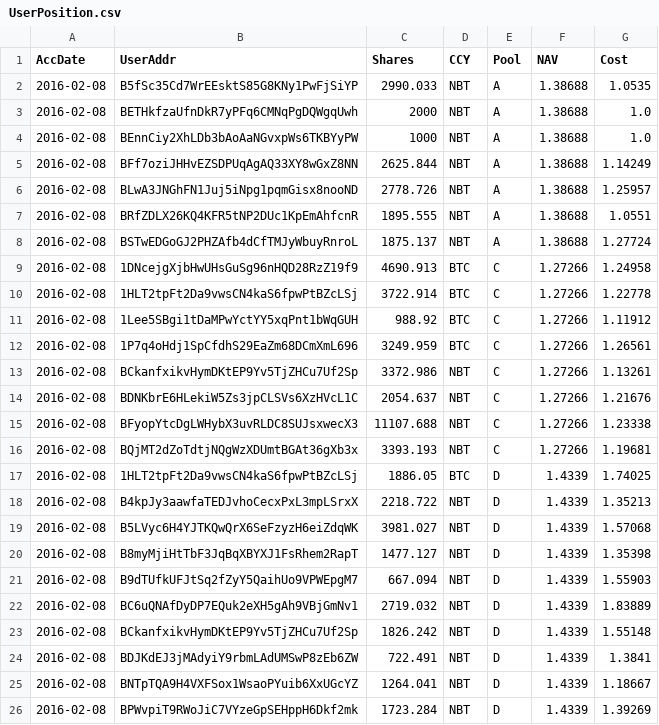
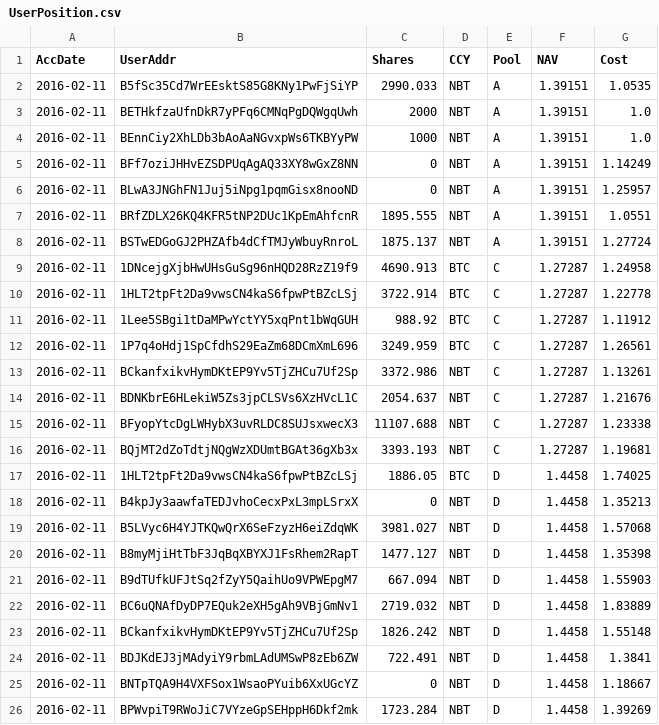
Before and after one commit to henrynu/NuLagoon, a CSV file: Reports/UserPosition.csv, drawn as a sheet.

```diff
--- a/Reports/UserPosition.csv
+++ b/Reports/UserPosition.csv
@@ -1,26 +1,26 @@
 AccDate,UserAddr,Shares,CCY,Pool,NAV,Cost
-2016-02-08,B5fSc35Cd7WrEEsktS85G8KNy1PwFjSiYP,2990.033,NBT,A,1.38688,1.0535
-2016-02-08,BETHkfzaUfnDkR7yPFq6CMNqPgDQWgqUwh,2000,NBT,A,1.38688,1.0
-2016-02-08,BEnnCiy2XhLDb3bAoAaNGvxpWs6TKBYyPW,1000,NBT,A,1.38688,1.0
-2016-02-08,BFf7oziJHHvEZSDPUqAgAQ33XY8wGxZ8NN,2625.844,NBT,A,1.38688,1.14249
-2016-02-08,BLwA3JNGhFN1Juj5iNpg1pqmGisx8nooND,2778.726,NBT,A,1.38688,1.25957
-2016-02-08,BRfZDLX26KQ4KFR5tNP2DUc1KpEmAhfcnR,1895.555,NBT,A,1.38688,1.0551
-2016-02-08,BSTwEDGoGJ2PHZAfb4dCfTMJyWbuyRnroL,1875.137,NBT,A,1.38688,1.27724
-2016-02-08,1DNcejgXjbHwUHsGuSg96nHQD28RzZ19f9,4690.913,BTC,C,1.27266,1.24958
-2016-02-08,1HLT2tpFt2Da9vwsCN4kaS6fpwPtBZcLSj,3722.914,BTC,C,1.27266,1.22778
-2016-02-08,1Lee5SBgi1tDaMPwYctYY5xqPnt1bWqGUH,988.92,BTC,C,1.27266,1.11912
-2016-02-08,1P7q4oHdj1SpCfdhS29EaZm68DCmXmL696,3249.959,BTC,C,1.27266,1.26561
-2016-02-08,BCkanfxikvHymDKtEP9Yv5TjZHCu7Uf2Sp,3372.986,NBT,C,1.27266,1.13261
-2016-02-08,BDNKbrE6HLekiW5Zs3jpCLSVs6XzHVcL1C,2054.637,NBT,C,1.27266,1.21676
-2016-02-08,BFyopYtcDgLWHybX3uvRLDC8SUJsxwecX3,11107.688,NBT,C,1.27266,1.23338
-2016-02-08,BQjMT2dZoTdtjNQgWzXDUmtBGAt36gXb3x,3393.193,NBT,C,1.27266,1.19681
-2016-02-08,1HLT2tpFt2Da9vwsCN4kaS6fpwPtBZcLSj,1886.05,BTC,D,1.4339,1.74025
-2016-02-08,B4kpJy3aawfaTEDJvhoCecxPxL3mpLSrxX,2218.722,NBT,D,1.4339,1.35213
-2016-02-08,B5LVyc6H4YJTKQwQrX6SeFzyzH6eiZdqWK,3981.027,NBT,D,1.4339,1.57068
-2016-02-08,B8myMjiHtTbF3JqBqXBYXJ1FsRhem2RapT,1477.127,NBT,D,1.4339,1.35398
-2016-02-08,B9dTUfkUFJtSq2fZyY5QaihUo9VPWEpgM7,667.094,NBT,D,1.4339,1.55903
-2016-02-08,BC6uQNAfDyDP7EQuk2eXH5gAh9VBjGmNv1,2719.032,NBT,D,1.4339,1.83889
-2016-02-08,BCkanfxikvHymDKtEP9Yv5TjZHCu7Uf2Sp,1826.242,NBT,D,1.4339,1.55148
-2016-02-08,BDJKdEJ3jMAdyiY9rbmLAdUMSwP8zEb6ZW,722.491,NBT,D,1.4339,1.3841
-2016-02-08,BNTpTQA9H4VXFSox1WsaoPYuib6XxUGcYZ,1264.041,NBT,D,1.4339,1.18667
-2016-02-08,BPWvpiT9RWoJiC7VYzeGpSEHppH6Dkf2mk,1723.284,NBT,D,1.4339,1.39269
+2016-02-11,B5fSc35Cd7WrEEsktS85G8KNy1PwFjSiYP,2990.033,NBT,A,1.39151,1.0535
+2016-02-11,BETHkfzaUfnDkR7yPFq6CMNqPgDQWgqUwh,2000,NBT,A,1.39151,1.0
+2016-02-11,BEnnCiy2XhLDb3bAoAaNGvxpWs6TKBYyPW,1000,NBT,A,1.39151,1.0
+2016-02-11,BFf7oziJHHvEZSDPUqAgAQ33XY8wGxZ8NN,0,NBT,A,1.39151,1.14249
+2016-02-11,BLwA3JNGhFN1Juj5iNpg1pqmGisx8nooND,0,NBT,A,1.39151,1.25957
+2016-02-11,BRfZDLX26KQ4KFR5tNP2DUc1KpEmAhfcnR,1895.555,NBT,A,1.39151,1.0551
+2016-02-11,BSTwEDGoGJ2PHZAfb4dCfTMJyWbuyRnroL,1875.137,NBT,A,1.39151,1.27724
+2016-02-11,1DNcejgXjbHwUHsGuSg96nHQD28RzZ19f9,4690.913,BTC,C,1.27287,1.24958
+2016-02-11,1HLT2tpFt2Da9vwsCN4kaS6fpwPtBZcLSj,3722.914,BTC,C,1.27287,1.22778
+2016-02-11,1Lee5SBgi1tDaMPwYctYY5xqPnt1bWqGUH,988.92,BTC,C,1.27287,1.11912
+2016-02-11,1P7q4oHdj1SpCfdhS29EaZm68DCmXmL696,3249.959,BTC,C,1.27287,1.26561
+2016-02-11,BCkanfxikvHymDKtEP9Yv5TjZHCu7Uf2Sp,3372.986,NBT,C,1.27287,1.13261
+2016-02-11,BDNKbrE6HLekiW5Zs3jpCLSVs6XzHVcL1C,2054.637,NBT,C,1.27287,1.21676
+2016-02-11,BFyopYtcDgLWHybX3uvRLDC8SUJsxwecX3,11107.688,NBT,C,1.27287,1.23338
+2016-02-11,BQjMT2dZoTdtjNQgWzXDUmtBGAt36gXb3x,3393.193,NBT,C,1.27287,1.19681
+2016-02-11,1HLT2tpFt2Da9vwsCN4kaS6fpwPtBZcLSj,1886.05,BTC,D,1.4458,1.74025
+2016-02-11,B4kpJy3aawfaTEDJvhoCecxPxL3mpLSrxX,0,NBT,D,1.4458,1.35213
+2016-02-11,B5LVyc6H4YJTKQwQrX6SeFzyzH6eiZdqWK,3981.027,NBT,D,1.4458,1.57068
+2016-02-11,B8myMjiHtTbF3JqBqXBYXJ1FsRhem2RapT,1477.127,NBT,D,1.4458,1.35398
+2016-02-11,B9dTUfkUFJtSq2fZyY5QaihUo9VPWEpgM7,667.094,NBT,D,1.4458,1.55903
+2016-02-11,BC6uQNAfDyDP7EQuk2eXH5gAh9VBjGmNv1,2719.032,NBT,D,1.4458,1.83889
+2016-02-11,BCkanfxikvHymDKtEP9Yv5TjZHCu7Uf2Sp,1826.242,NBT,D,1.4458,1.55148
+2016-02-11,BDJKdEJ3jMAdyiY9rbmLAdUMSwP8zEb6ZW,722.491,NBT,D,1.4458,1.3841
+2016-02-11,BNTpTQA9H4VXFSox1WsaoPYuib6XxUGcYZ,0,NBT,D,1.4458,1.18667
+2016-02-11,BPWvpiT9RWoJiC7VYzeGpSEHppH6Dkf2mk,1723.284,NBT,D,1.4458,1.39269
```
Also changed, not shown: Reports/NetAssetValue.csv, 7 other files.
